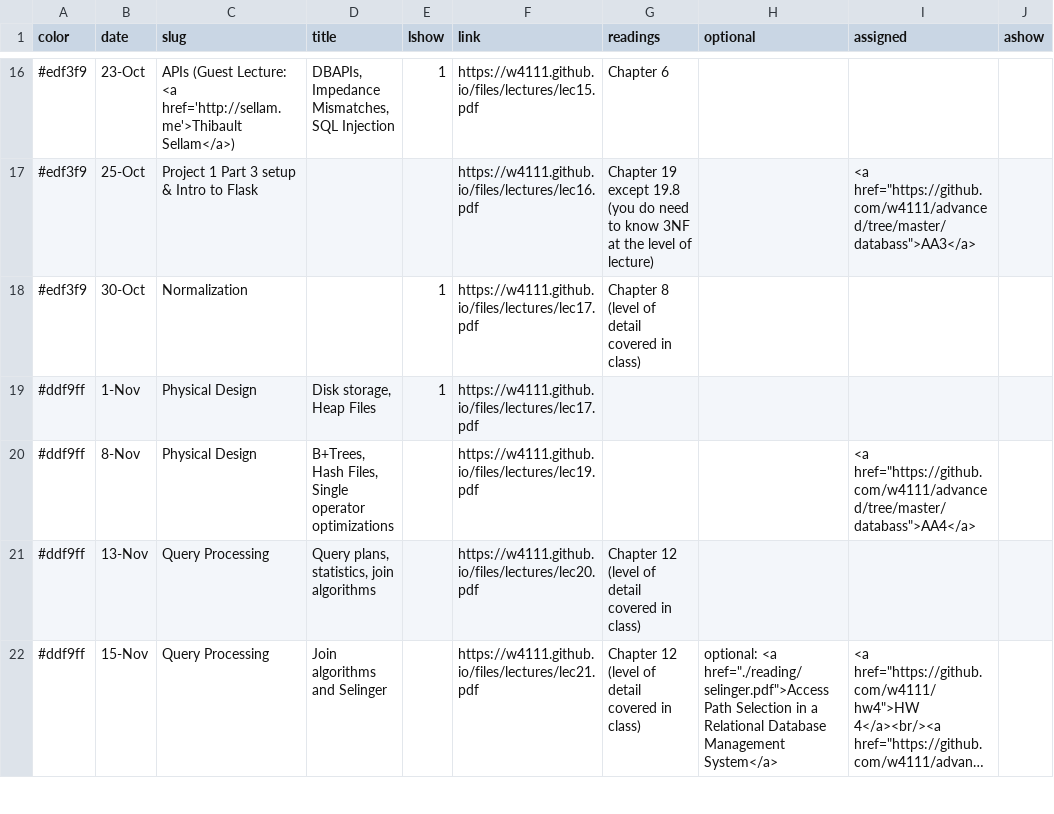
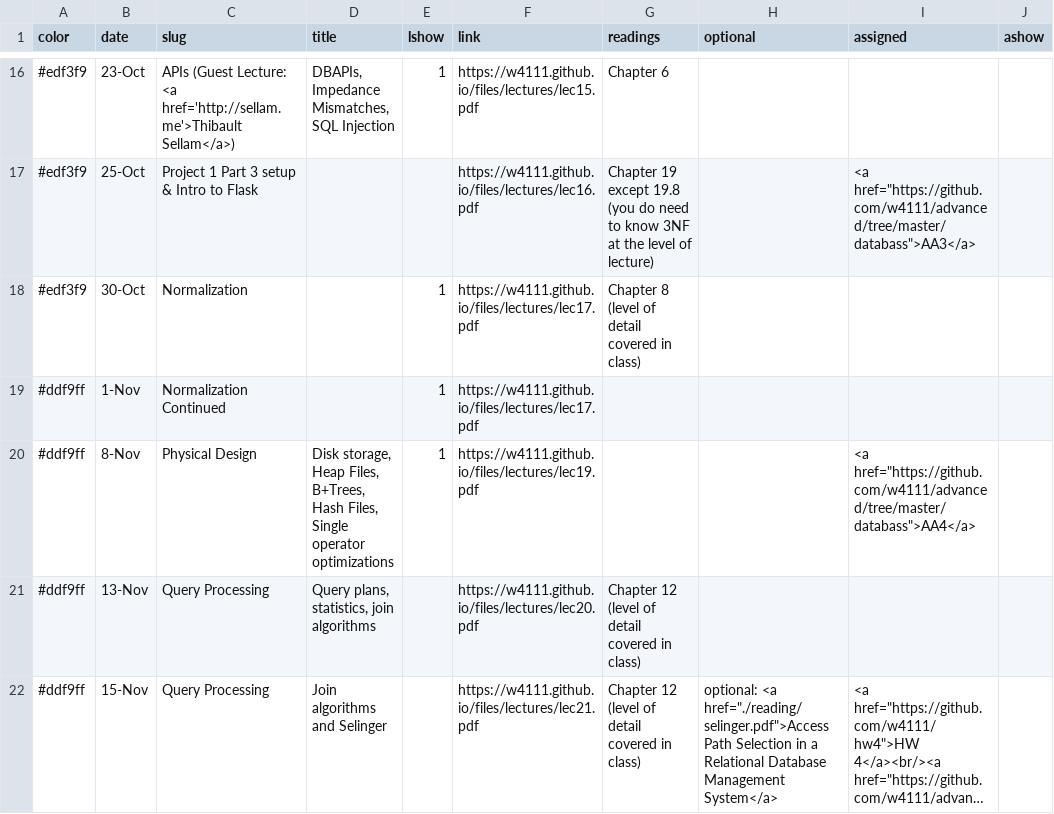
Before and after one commit to amitashukla/w4111.github.io, a CSV file: _data/schedule.csv, drawn as a sheet; only a part is shown, gaps mark what is left out; long unchanged cells end in …; the diff names each change by its address in the sheet, - before the commit and + after, or states it on an @@ line.

```diff
--- a/_data/schedule.csv
+++ b/_data/schedule.csv
-C19 (slug): Physical Design
+C19 (slug): Normalization Continued
-D19 (title): Disk storage, Heap Files
+D19 (title): (empty)
-D20 (title): B+Trees, Hash…
+D20 (title): Disk storage, Heap Files, B+Trees, Hash…
-E20 (lshow): (empty)
+E20 (lshow): 1
```
Also changed, not shown: 1 other file.
